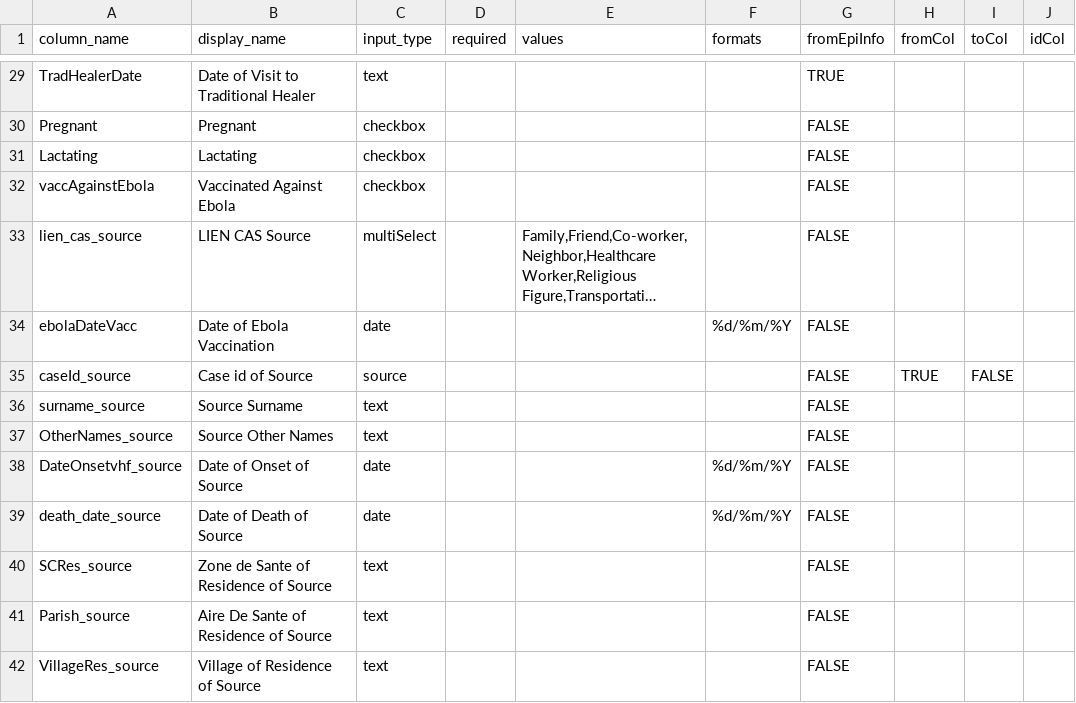
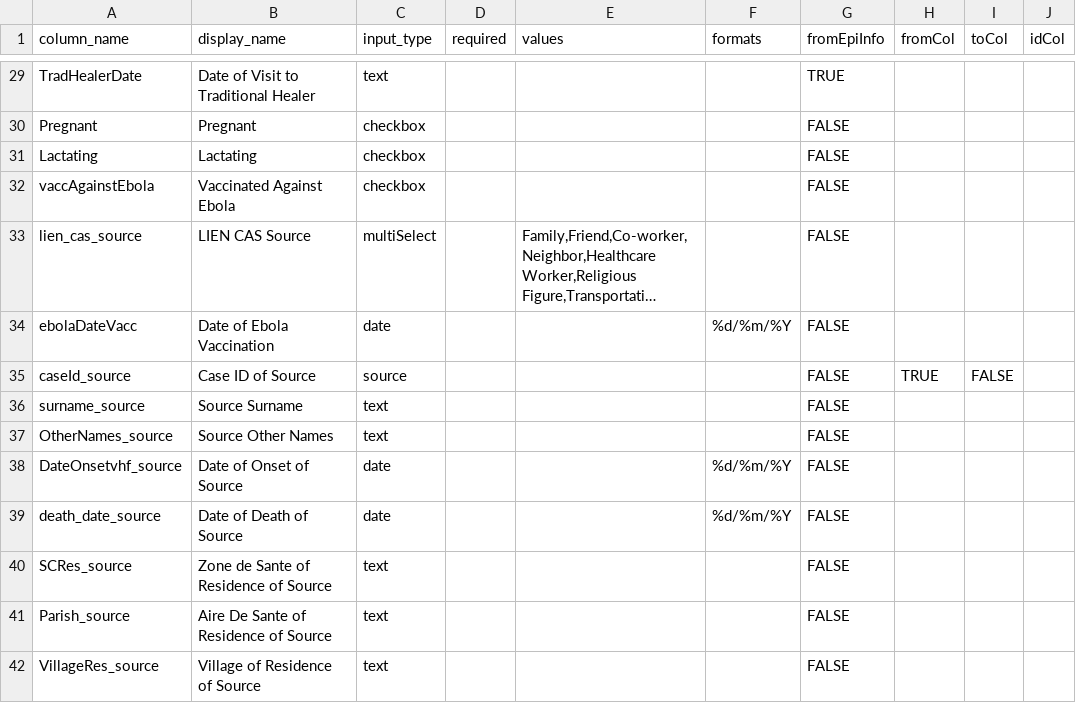
Before and after one commit to imperialebola2018/chainchecker, a CSV file: vhf-columns.csv, drawn as a sheet; only a part is shown, gaps mark what is left out; long unchanged cells end in …; the diff names each change by its address in the sheet, - before the commit and + after, or states it on an @@ line.

Commit message:
Error checking for transmission trees not having from or to values overlapping

```diff
--- a/vhf-columns.csv
+++ b/vhf-columns.csv
-B35 (display_name): Case id of Source
+B35 (display_name): Case ID of Source
```
Also changed, not shown: 2 other files.
